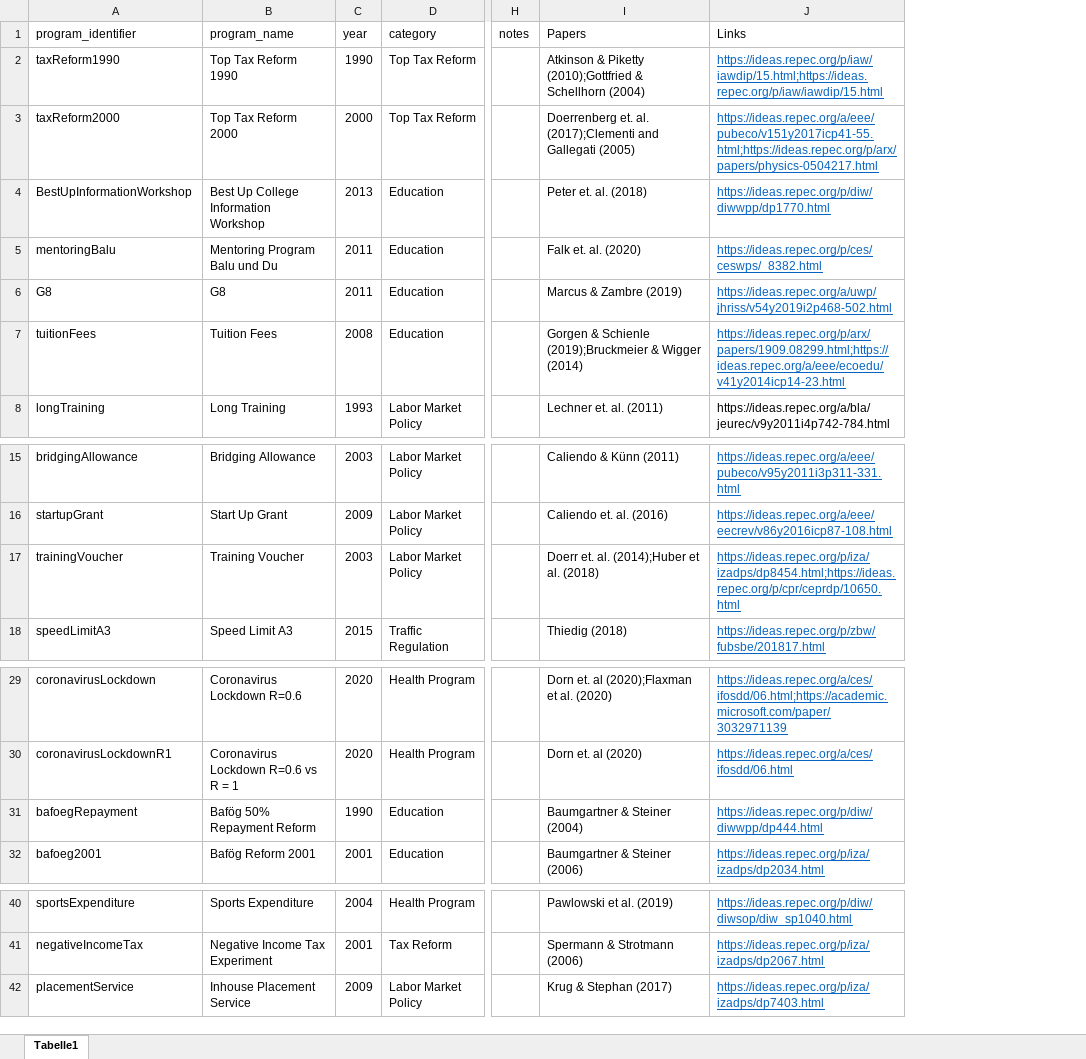
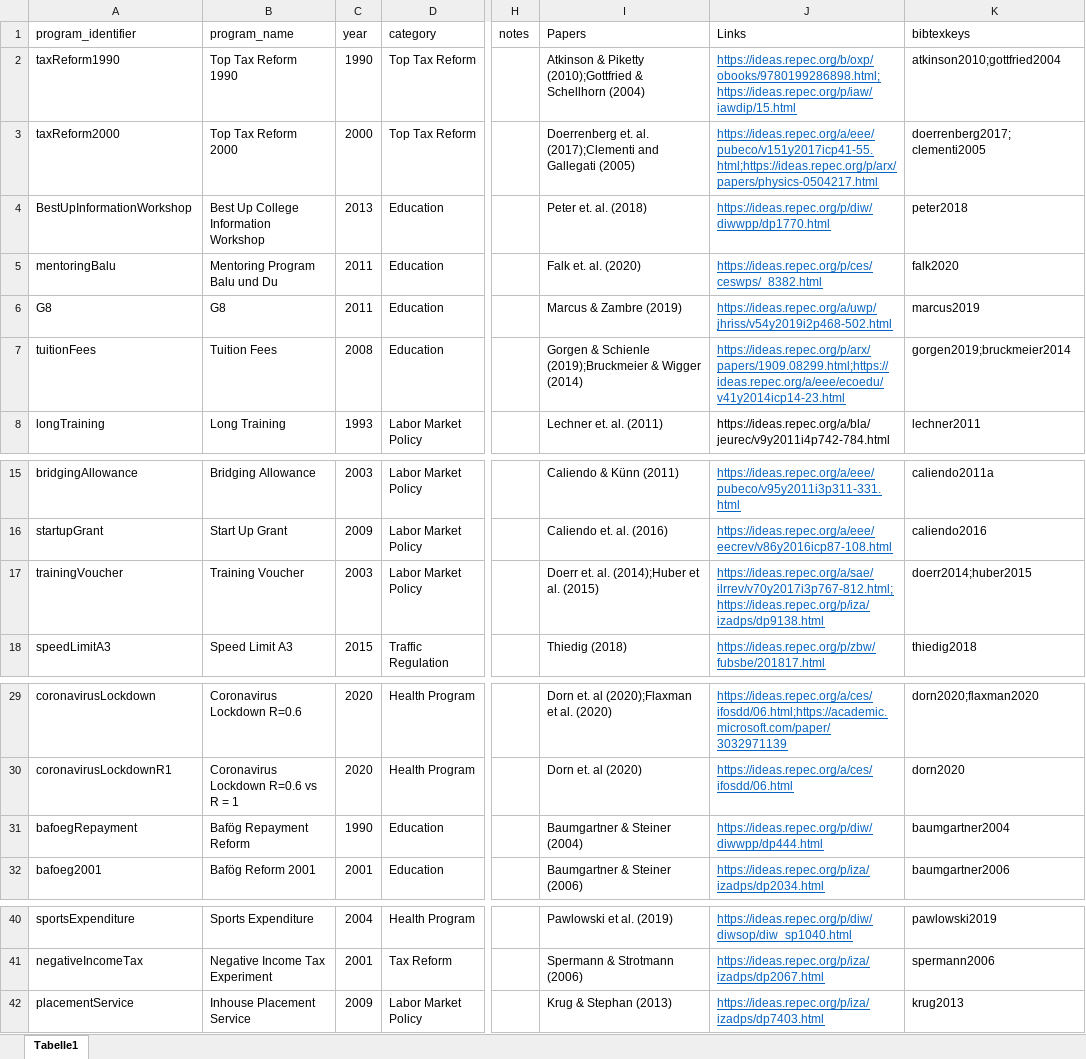
Before and after one commit to sbischl/mvpfDE, an Excel workbook: programs.xlsx, sheet Tabelle1, drawn as a sheet; only a part is shown, gaps mark what is left out; values as stored, in another font and other column widths than the file's, no borders; the diff names each change by its address in the sheet, - before the commit and + after, or states it on an @@ line.

Commit message:
added Latex Table export. Added citationkeys to programs. A couple of small fixes

```diff
--- a/programs.xlsx (sheet Tabelle1)
+++ b/programs.xlsx (sheet Tabelle1)
+column K (bibtexkeys), rows 2-8: atkinson2010;gottfried2004 | doerrenberg2017;clementi2005 | peter2018 | falk2020 | marcus2019 | gorgen2019;bruckmeier2014 | lechner2011; rows 15-18: caliendo2011a | caliendo2016 | doerr2014;huber2015 | thiedig2018; rows 29-32: dorn2020;flaxman2020 | dorn2020 | baumgartner2004 | baumgartner2006; rows 40-42: pawlowski2019 | spermann2006 | krug2013
-J2 (Links): https://ideas.repec.org/p/iaw/iawdip/15.html;https://ideas.repec.org/p/iaw/iawdip/15.html
+J2 (Links): https://ideas.repec.org/b/oxp/obooks/9780199286898.html;https://ideas.repec.org/p/iaw/iawdip/15.html
-I17 (Papers): Doerr et. al. (2014);Huber et al. (2018)
+I17 (Papers): Doerr et. al. (2014);Huber et al. (2015)
-J17 (Links): https://ideas.repec.org/p/iza/izadps/dp8454.html;https://ideas.repec.org/p/cpr/ceprdp/10650.html
+J17 (Links): https://ideas.repec.org/a/sae/ilrrev/v70y2017i3p767-812.html;https://ideas.repec.org/p/iza/izadps/dp9138.html
-B31 (program_name): Bafög 50% Repayment Reform
+B31 (program_name): Bafög Repayment Reform
-I42 (Papers): Krug & Stephan (2017)
+I42 (Papers): Krug & Stephan (2013)
```
Also changed, not shown: 4 other files.
